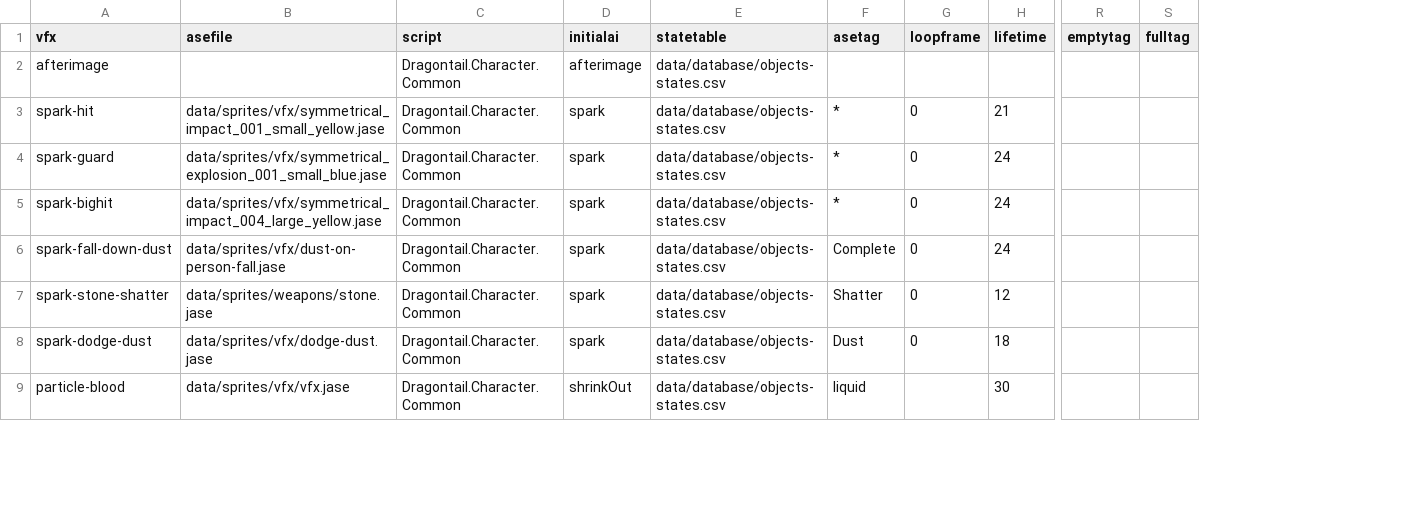
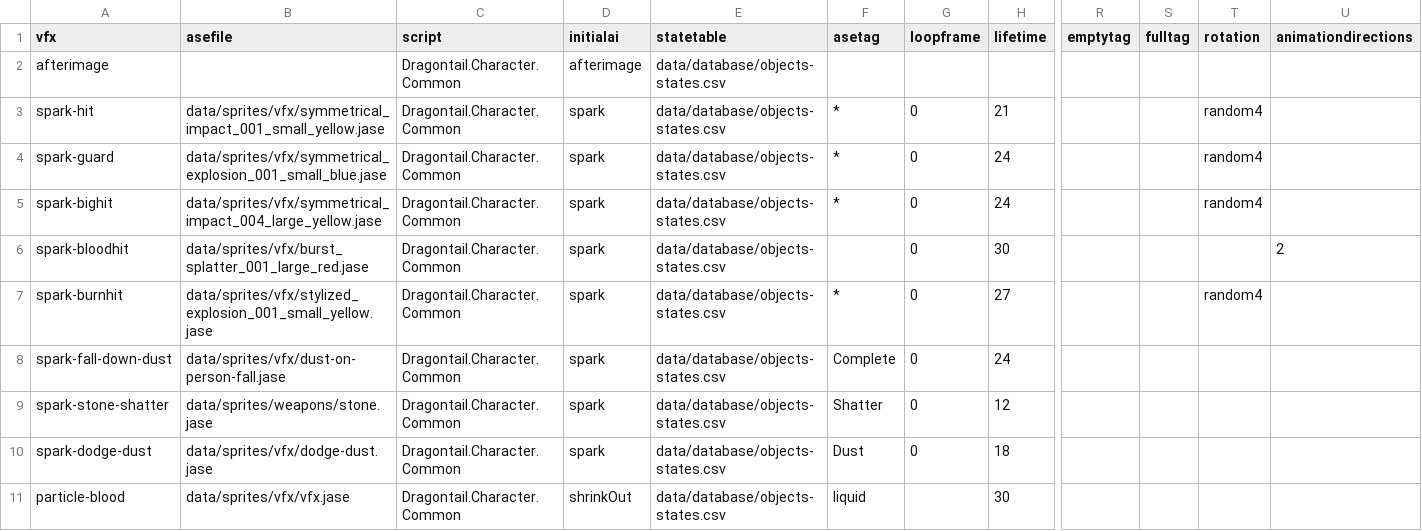
Before and after one commit to IoriBranford/dragontail, a CSV file: game/data/database/vfx-properties.csv, drawn as a sheet; only a part is shown, gaps mark what is left out; rows hold the shown columns only; the diff names each change by its address in the sheet, - before the commit and + after, or states it on an @@ line.

Commit message:
Burn hit and preliminary blood hit

```diff
--- a/game/data/database/vfx-properties.csv
+++ b/game/data/database/vfx-properties.csv
+column T (rotation), rows 3-5: all random4
+column U (animationdirections), empty
+row 6: spark-bloodhit | data/sprites/vfx/burst_splatter_001_large_red.jase | Dragontail.Character.Common | spark | data/database/objects-states.csv |  | 0 | 30 |  |  |  | 2
+row 7: spark-burnhit | data/sprites/vfx/stylized_explosion_001_small_yellow.jase | Dragontail.Character.Common | spark | data/database/objects-states.csv | * | 0 | 27 |  |  | random4
```
Also changed, not shown: 6 other files.
